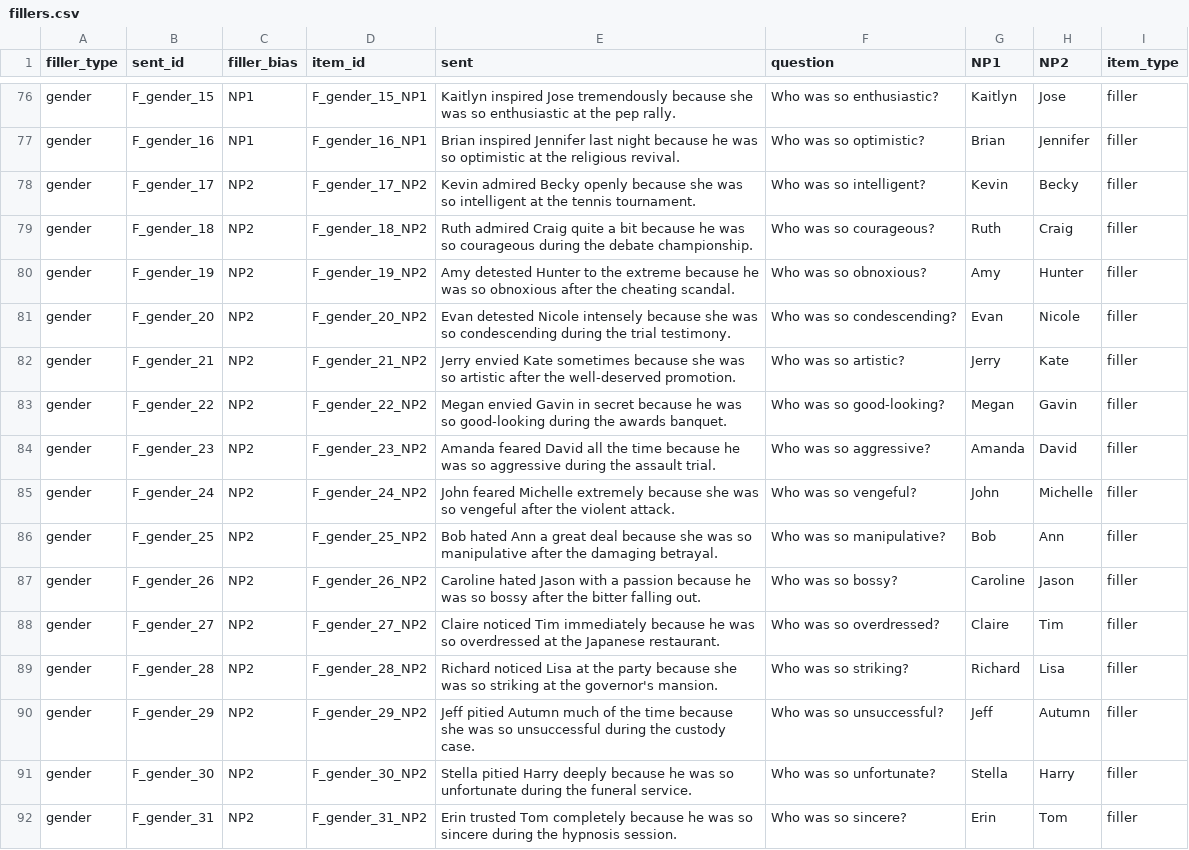
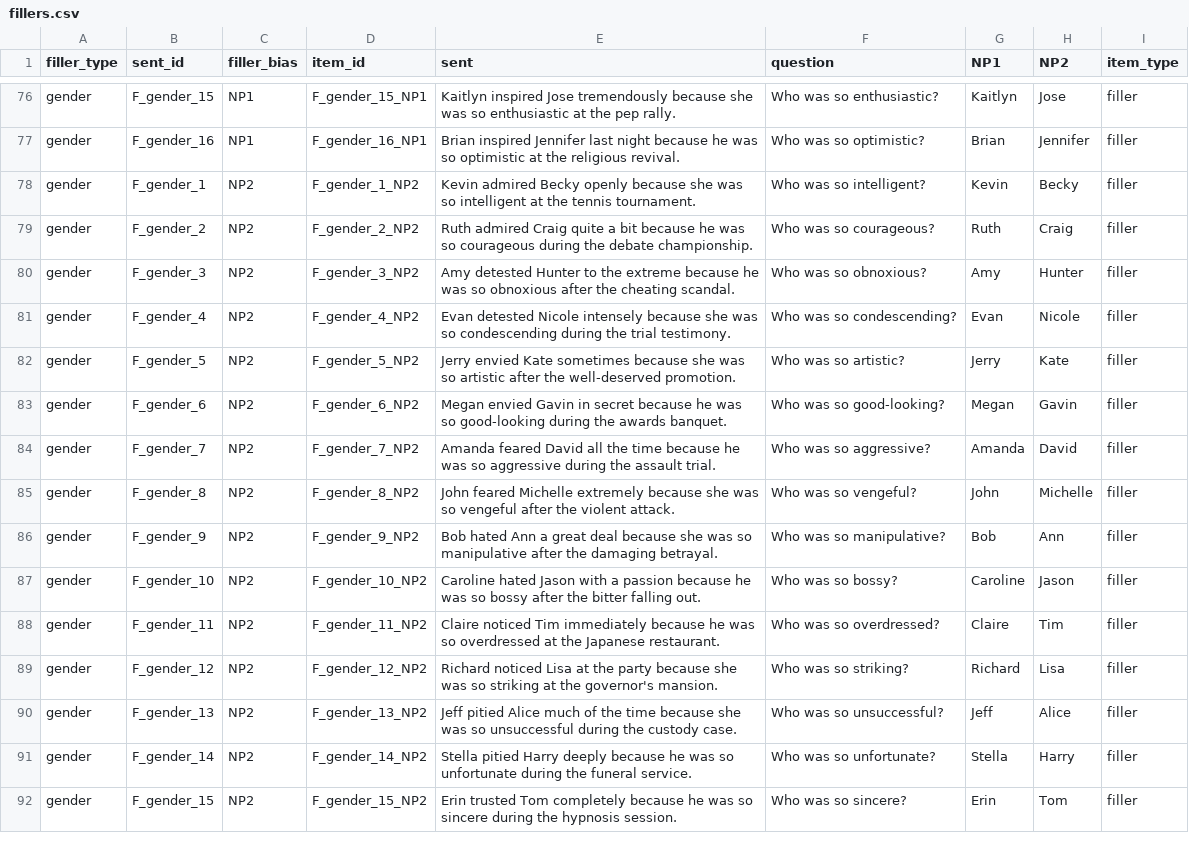
Before and after one commit to camrobjones/pipr, a CSV file: data/fillers.csv, drawn as a sheet; only a part is shown, gaps mark what is left out; the diff covers the shown part only.

```diff
--- a/data/fillers.csv
+++ b/data/fillers.csv
@@ -77,16 +77,16 @@ gender,F_gender_15,NP1,F_gender_15_NP1,Kaitlyn inspired Jose tremendously becaus
 gender,F_gender_16,NP1,F_gender_16_NP1,Brian inspired Jennifer last night because he was so optimistic at the religious revival.,Who was so optimistic?,Brian,Jennifer,filler
-gender,F_gender_17,NP2,F_gender_17_NP2,Kevin admired Becky openly because she was so intelligent at the tennis tournament.,Who was so intelligent?,Kevin,Becky,filler
-gender,F_gender_18,NP2,F_gender_18_NP2,Ruth admired Craig quite a bit because he was so courageous during the debate championship.,Who was so courageous?,Ruth,Craig,filler
-gender,F_gender_19,NP2,F_gender_19_NP2,Amy detested Hunter to the extreme because he was so obnoxious after the cheating scandal.,Who was so obnoxious?,Amy,Hunter,filler
-gender,F_gender_20,NP2,F_gender_20_NP2,Evan detested Nicole intensely because she was so condescending during the trial testimony.,Who was so condescending?,Evan,Nicole,filler
-gender,F_gender_21,NP2,F_gender_21_NP2,Jerry envied Kate sometimes because she was so artistic after the well-deserved promotion.,Who was so artistic?,Jerry,Kate,filler
-gender,F_gender_22,NP2,F_gender_22_NP2,Megan envied Gavin in secret because he was so good-looking during the awards banquet.,Who was so good-looking?,Megan,Gavin,filler
-gender,F_gender_23,NP2,F_gender_23_NP2,Amanda feared David all the time because he was so aggressive during the assault trial.,Who was so aggressive?,Amanda,David,filler
-gender,F_gender_24,NP2,F_gender_24_NP2,John feared Michelle extremely because she was so vengeful after the violent attack.,Who was so vengeful?,John,Michelle,filler
-gender,F_gender_25,NP2,F_gender_25_NP2,Bob hated Ann a great deal because she was so manipulative after the damaging betrayal.,Who was so manipulative?,Bob,Ann,filler
-gender,F_gender_26,NP2,F_gender_26_NP2,Caroline hated Jason with a passion because he was so bossy after the bitter falling out.,Who was so bossy?,Caroline,Jason,filler
-gender,F_gender_27,NP2,F_gender_27_NP2,Claire noticed Tim immediately because he was so overdressed at the Japanese restaurant.,Who was so overdressed?,Claire,Tim,filler
-gender,F_gender_28,NP2,F_gender_28_NP2,Richard noticed Lisa at the party because she was so striking at the governor's mansion.,Who was so striking?,Richard,Lisa,filler
-gender,F_gender_29,NP2,F_gender_29_NP2,Jeff pitied Autumn much of the time because she was so unsuccessful during the custody case.,Who was so unsuccessful?,Jeff,Autumn,filler
-gender,F_gender_30,NP2,F_gender_30_NP2,Stella pitied Harry deeply because he was so unfortunate during the funeral service.,Who was so unfortunate?,Stella,Harry,filler
-gender,F_gender_31,NP2,F_gender_31_NP2,Erin trusted Tom completely because he was so sincere during the hypnosis session.,Who was so sincere?,Erin,Tom,filler
+gender,F_gender_1,NP2,F_gender_1_NP2,Kevin admired Becky openly because she was so intelligent at the tennis tournament.,Who was so intelligent?,Kevin,Becky,filler
+gender,F_gender_2,NP2,F_gender_2_NP2,Ruth admired Craig quite a bit because he was so courageous during the debate championship.,Who was so courageous?,Ruth,Craig,filler
+gender,F_gender_3,NP2,F_gender_3_NP2,Amy detested Hunter to the extreme because he was so obnoxious after the cheating scandal.,Who was so obnoxious?,Amy,Hunter,filler
+gender,F_gender_4,NP2,F_gender_4_NP2,Evan detested Nicole intensely because she was so condescending during the trial testimony.,Who was so condescending?,Evan,Nicole,filler
+gender,F_gender_5,NP2,F_gender_5_NP2,Jerry envied Kate sometimes because she was so artistic after the well-deserved promotion.,Who was so artistic?,Jerry,Kate,filler
+gender,F_gender_6,NP2,F_gender_6_NP2,Megan envied Gavin in secret because he was so good-looking during the awards banquet.,Who was so good-looking?,Megan,Gavin,filler
+gender,F_gender_7,NP2,F_gender_7_NP2,Amanda feared David all the time because he was so aggressive during the assault trial.,Who was so aggressive?,Amanda,David,filler
+gender,F_gender_8,NP2,F_gender_8_NP2,John feared Michelle extremely because she was so vengeful after the violent attack.,Who was so vengeful?,John,Michelle,filler
+gender,F_gender_9,NP2,F_gender_9_NP2,Bob hated Ann a great deal because she was so manipulative after the damaging betrayal.,Who was so manipulative?,Bob,Ann,filler
+gender,F_gender_10,NP2,F_gender_10_NP2,Caroline hated Jason with a passion because he was so bossy after the bitter falling out.,Who was so bossy?,Caroline,Jason,filler
+gender,F_gender_11,NP2,F_gender_11_NP2,Claire noticed Tim immediately because he was so overdressed at the Japanese restaurant.,Who was so overdressed?,Claire,Tim,filler
+gender,F_gender_12,NP2,F_gender_12_NP2,Richard noticed Lisa at the party because she was so striking at the governor's mansion.,Who was so striking?,Richard,Lisa,filler
+gender,F_gender_13,NP2,F_gender_13_NP2,Jeff pitied Alice much of the time because she was so unsuccessful during the custody case.,Who was so unsuccessful?,Jeff,Alice,filler
+gender,F_gender_14,NP2,F_gender_14_NP2,Stella pitied Harry deeply because he was so unfortunate during the funeral service.,Who was so unfortunate?,Stella,Harry,filler
+gender,F_gender_15,NP2,F_gender_15_NP2,Erin trusted Tom completely because he was so sincere during the hypnosis session.,Who was so sincere?,Erin,Tom,filler
```
Also changed, not shown: 2 edited cells elsewhere in this file, 5 other files.
